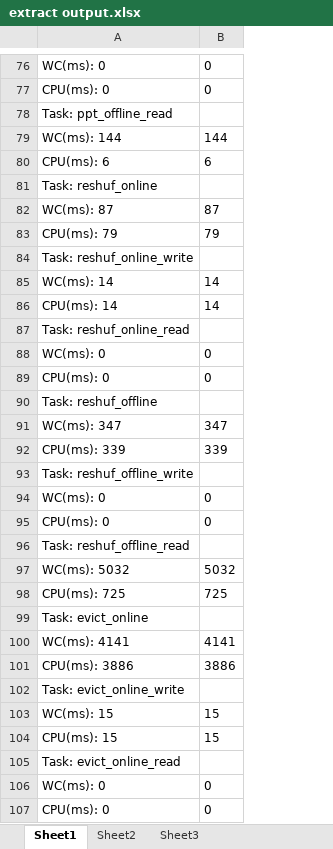
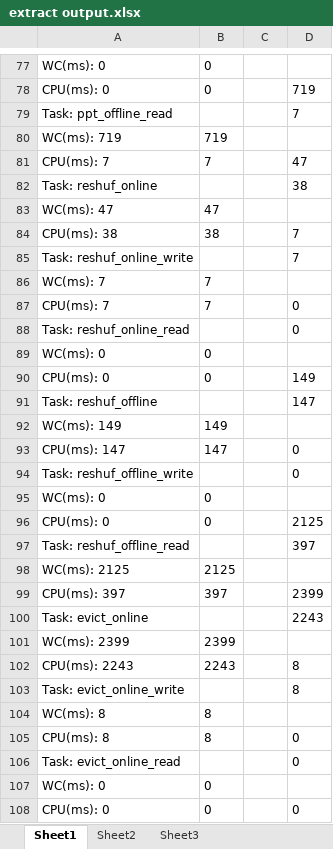
Before and after one commit to Boyoung-/oram3pc, an Excel workbook: extract output.xlsx, sheet Sheet1, drawn as a sheet; only a part is shown, gaps mark what is left out; values as stored, in another font and other column widths than the file's, no borders; removed rows and columns are numbered as before the commit, all else as after; the diff covers the shown part only; the diff names each change by its address in the sheet, - before the commit and + after, or states it on an @@ line.

Commit message:
update excel

```diff
--- a/extract output.xlsx (sheet Sheet1)
+++ b/extract output.xlsx (sheet Sheet1)
+column C, empty
+column D, rows 78-79: 719 | 7; row 82: 38; row 85: 7; rows 88-91: 0 |  | 149 | 147; rows 94-97: 0 |  | 2125 | 397; row 100: 2243; row 103: 8; rows 106-108: 0 |  | 0
-row 79: WC(ms): 144 | 144
@@ row 80 moved to row 48: CPU(ms): 6 @@
+row 80: WC(ms): 719 | 719
@@ row 47 moved to row 81: CPU(ms): 7 @@
-row 82: WC(ms): 87 | 87
-row 83: CPU(ms): 79 | 79
+row 83: WC(ms): 47 | 47
+row 84: CPU(ms): 38 | 38 |  | 7
-row 85: WC(ms): 14 | 14
-row 86: CPU(ms): 14 | 14
@@ row 46 moved to row 86: WC(ms): 7 @@
+row 87: CPU(ms): 7 | 7 |  | 0
-row 91: WC(ms): 347 | 347
-row 92: CPU(ms): 339 | 339
+row 92: WC(ms): 149 | 149
+row 93: CPU(ms): 147 | 147 |  | 0
-row 97: WC(ms): 5032 | 5032
-row 98: CPU(ms): 725 | 725
+row 98: WC(ms): 2125 | 2125
+row 99: CPU(ms): 397 | 397 |  | 2399
-row 100: WC(ms): 4141 | 4141
-row 101: CPU(ms): 3886 | 3886
+row 101: WC(ms): 2399 | 2399
+row 102: CPU(ms): 2243 | 2243 |  | 8
-row 103: WC(ms): 15 | 15
-row 104: CPU(ms): 15 | 15
+row 104: WC(ms): 8 | 8
+row 105: CPU(ms): 8 | 8 |  | 0
```
Also changed, not shown: 42 added rows, 40 removed rows, 1 moved row and 3 edited cells elsewhere in this sheet, formulas that keep their value.
